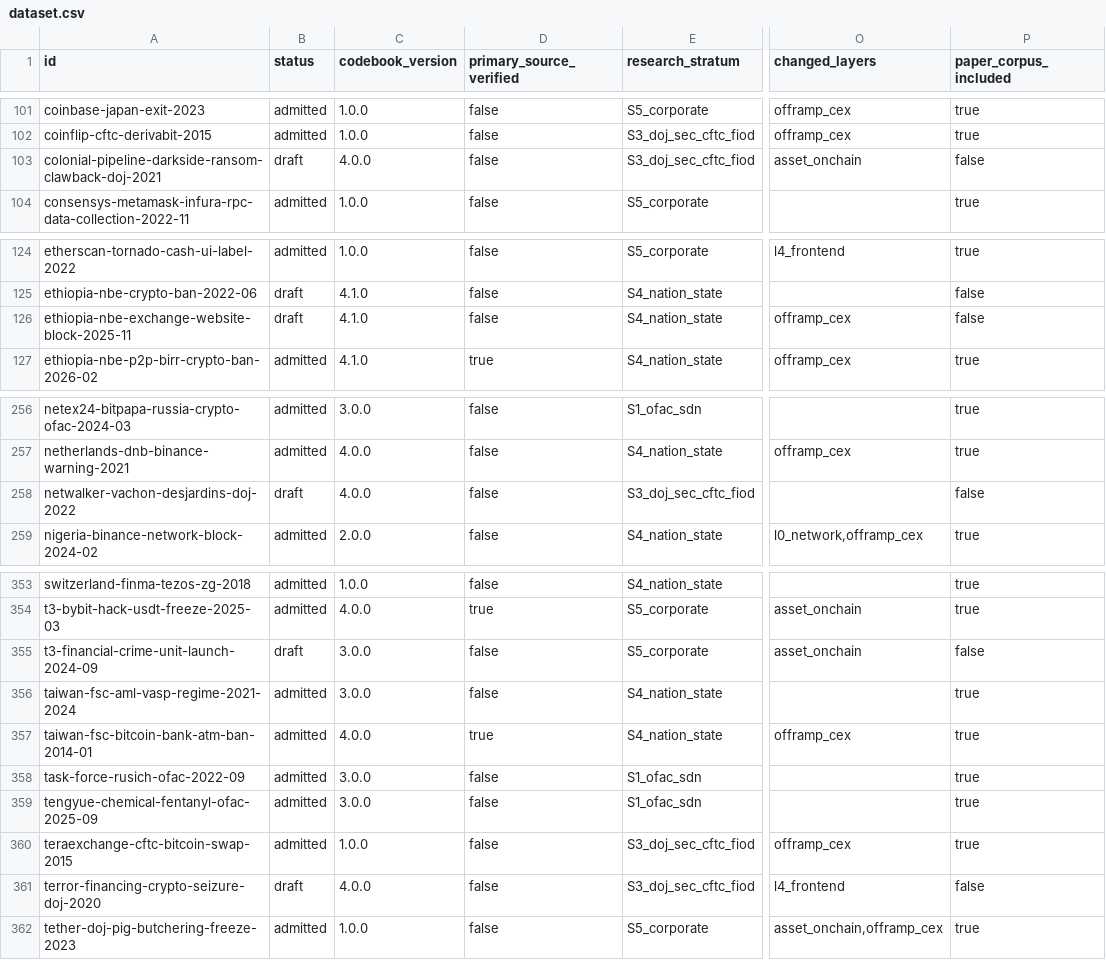
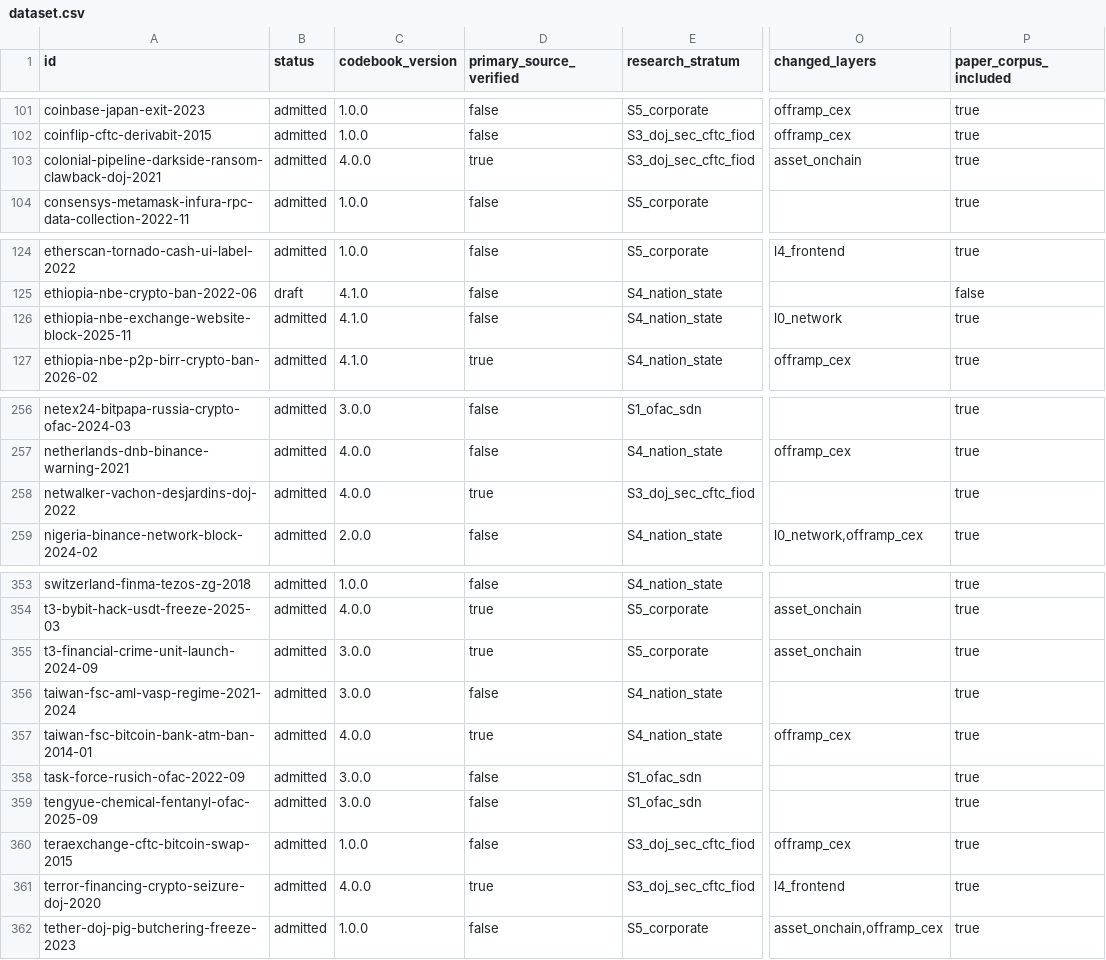
Before and after one commit to chnyangs/censorship-event-database, a CSV file: dataset.csv, drawn as a sheet; only a part is shown, gaps mark what is left out; the diff covers the shown part only; the diff names each change by its address in the sheet, - before the commit and + after, or states it on an @@ line.

```diff
--- a/dataset.csv
+++ b/dataset.csv
-B103 (status): draft
+B103 (status): admitted
-D103 (primary_source_verified): false
+D103 (primary_source_verified): true
-P103 (paper_corpus_included): false
+P103 (paper_corpus_included): true
-B126 (status): draft
+B126 (status): admitted
-O126 (changed_layers): offramp_cex
+O126 (changed_layers): l0_network
-P126 (paper_corpus_included): false
+P126 (paper_corpus_included): true
-B258 (status): draft
+B258 (status): admitted
-D258 (primary_source_verified): false
+D258 (primary_source_verified): true
-P258 (paper_corpus_included): false
+P258 (paper_corpus_included): true
-B355 (status): draft
+B355 (status): admitted
-D355 (primary_source_verified): false
+D355 (primary_source_verified): true
-P355 (paper_corpus_included): false
+P355 (paper_corpus_included): true
-B361 (status): draft
+B361 (status): admitted
-D361 (primary_source_verified): false
+D361 (primary_source_verified): true
-P361 (paper_corpus_included): false
+P361 (paper_corpus_included): true
```
Also changed, not shown: 3 edited cells elsewhere in this file, derived/action_registry.csv, derived/coverage_matrix.csv, 37 other files.
